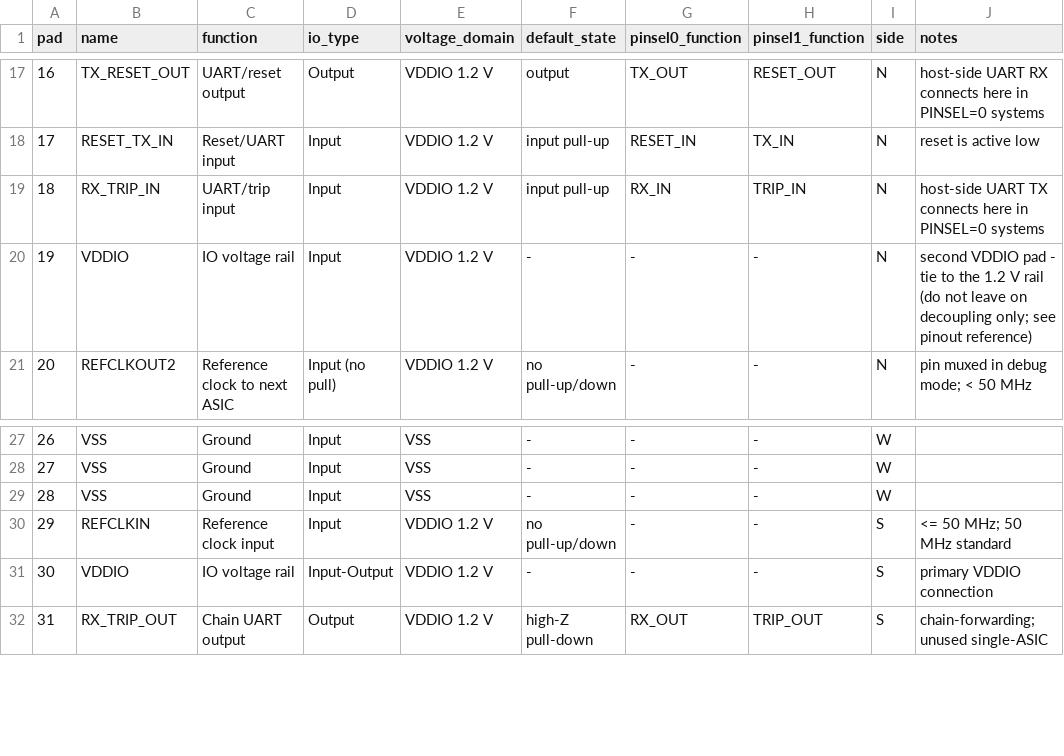
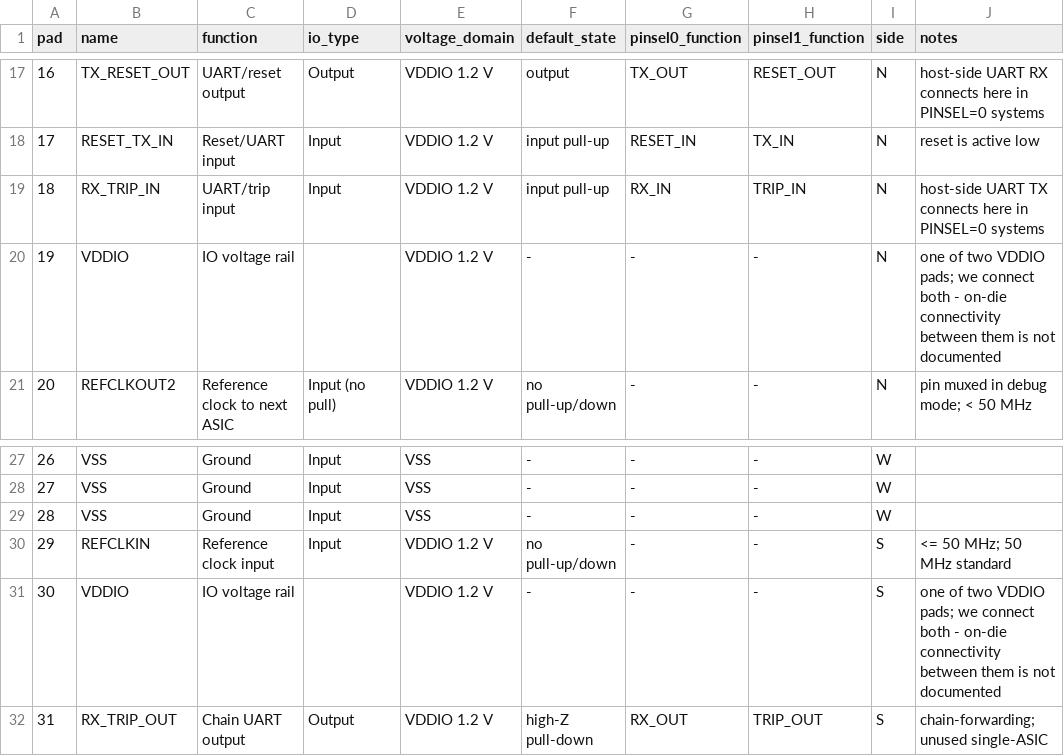
Before and after one commit to Blockscale-Solutions/bzm2-hwref, a CSV file: references/bzm2-ballmap.csv, drawn as a sheet; only a part is shown, gaps mark what is left out.

```diff
--- a/references/bzm2-ballmap.csv
+++ b/references/bzm2-ballmap.csv
@@ -19,3 +19,3 @@ pad,name,function,io_type,voltage_domain,default_state,pinsel0_function,pinsel1_
 18,RX_TRIP_IN,UART/trip input,Input,VDDIO 1.2 V,input pull-up,RX_IN,TRIP_IN,N,host-side UART TX connects here in PINSEL=0 systems
-19,VDDIO,IO voltage rail,Input,VDDIO 1.2 V,-,-,-,N,second VDDIO pad - tie to the 1.2 V rail (do not leave on decoupling only; see pinout reference)
+19,VDDIO,IO voltage rail,,VDDIO 1.2 V,-,-,-,N,one of two VDDIO pads; we connect both - on-die connectivity between them is not documented
 20,REFCLKOUT2,Reference clock to next ASIC,Input (no pull),VDDIO 1.2 V,no pull-up/down,-,-,N,pin muxed in debug mode; < 50 MHz
@@ -30,3 +30,3 @@ pad,name,function,io_type,voltage_domain,default_state,pinsel0_function,pinsel1_
 29,REFCLKIN,Reference clock input,Input,VDDIO 1.2 V,no pull-up/down,-,-,S,<= 50 MHz; 50 MHz standard
-30,VDDIO,IO voltage rail,Input-Output,VDDIO 1.2 V,-,-,-,S,primary VDDIO connection
+30,VDDIO,IO voltage rail,,VDDIO 1.2 V,-,-,-,S,one of two VDDIO pads; we connect both - on-die connectivity between them is not documented
 31,RX_TRIP_OUT,Chain UART output,Output,VDDIO 1.2 V,high-Z pull-down,RX_OUT,TRIP_OUT,S,chain-forwarding; unused single-ASIC
```
Also changed, not shown: 2 other files.
